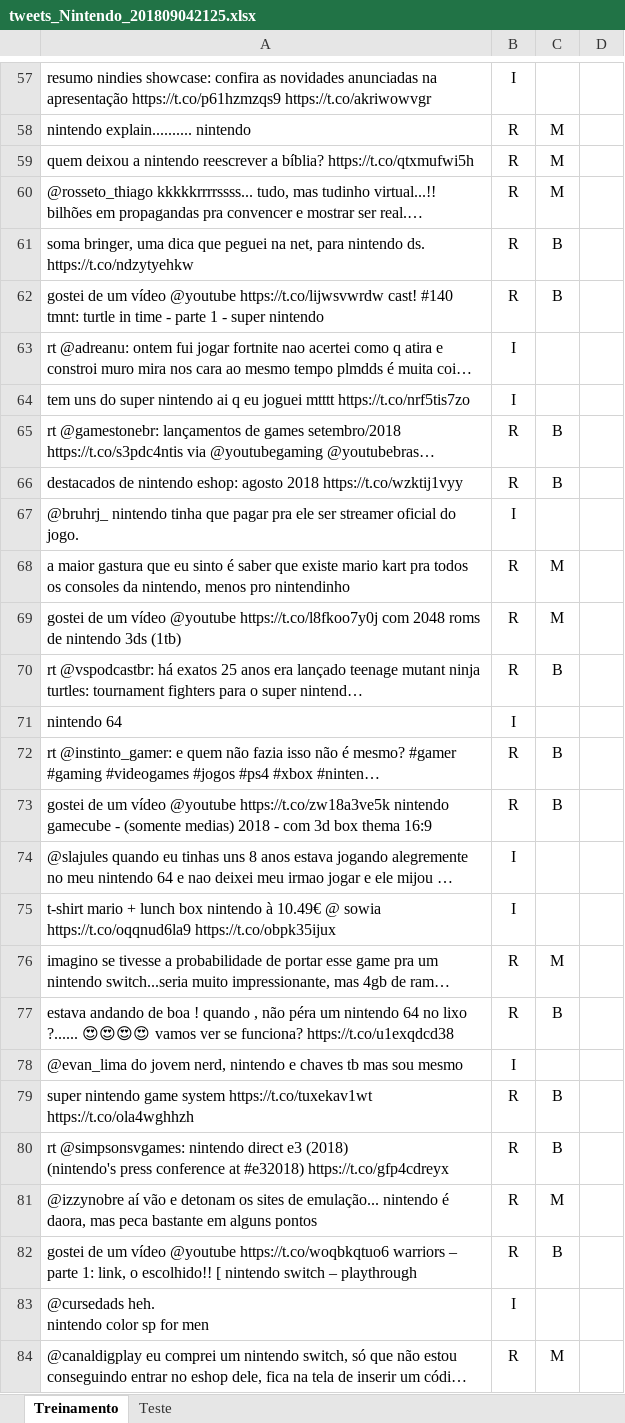
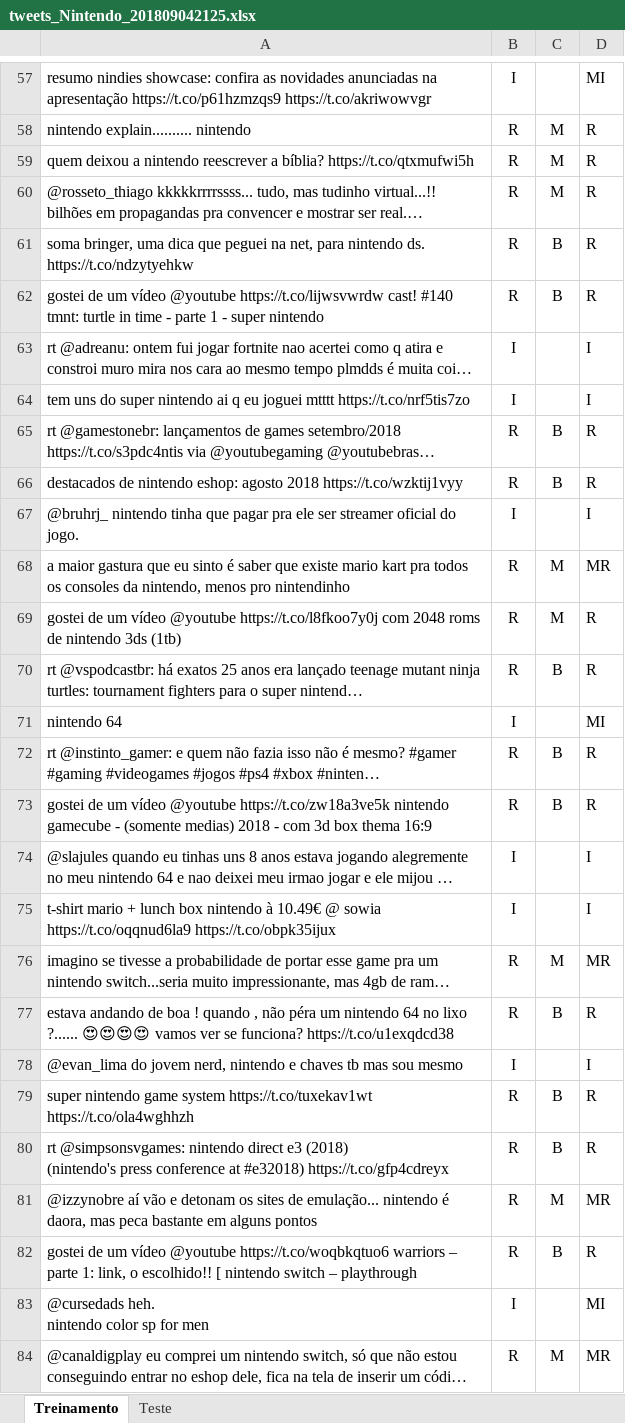
Before and after one commit to enricoan/Projeto2CDD, an Excel workbook: tweets_Nintendo_201809042125.xlsx, sheet Treinamento, drawn as a sheet; only a part is shown, gaps mark what is left out; long unchanged cells end in …; values as stored, in another font and other column widths than the file's, no borders; the diff covers the shown part only; the diff names each change by its address in the sheet, - before the commit and + after, or states it on an @@ line.

```diff
--- a/tweets_Nintendo_201809042125.xlsx (sheet Treinamento)
+++ b/tweets_Nintendo_201809042125.xlsx (sheet Treinamento)
-D57: (empty)
+D57: MI
-D58:D62: (empty)
+D58:D62: R
-D63:D64: (empty)
+D63:D64: I
-D65:D66: (empty)
+D65:D66: R
-D67: (empty)
+D67: I
-D68: (empty)
+D68: MR
-D69:D70: (empty)
+D69:D70: R
-D71: (empty)
+D71: MI
-D72:D73: (empty)
+D72:D73: R
-D74:D75: (empty)
+D74:D75: I
-D76: (empty)
+D76: MR
-D77: (empty)
+D77: R
-D78: (empty)
+D78: I
-D79:D80: (empty)
+D79:D80: R
-D81: (empty)
+D81: MR
-D82: (empty)
+D82: R
-D83: (empty)
+D83: MI
-D84: (empty)
+D84: MR
```
Also changed, not shown: 274 edited cells elsewhere in this sheet, sheet Teste.
